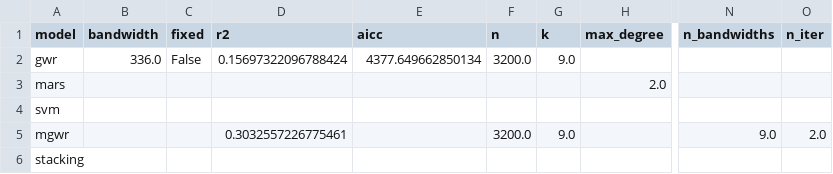
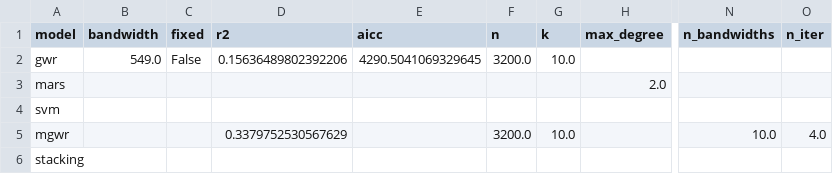
Before and after one commit to PajiiMarr/abenida_backend, a CSV file: outputs/phase3/model_summary.csv, drawn as a sheet; only a part is shown, gaps mark what is left out; the diff names each change by its address in the sheet, - before the commit and + after, or states it on an @@ line.

```diff
--- a/outputs/phase3/model_summary.csv
+++ b/outputs/phase3/model_summary.csv
-B2 (bandwidth): 336.0
+B2 (bandwidth): 549.0
-D2 (r2): 0.15697322096788424
+D2 (r2): 0.15636489802392206
-E2 (aicc): 4377.649662850134
+E2 (aicc): 4290.5041069329645
-G2 (k): 9.0
+G2 (k): 10.0
-D5 (r2): 0.3032557226775461
+D5 (r2): 0.3379752530567629
-G5 (k): 9.0
+G5 (k): 10.0
-N5 (n_bandwidths): 9.0
+N5 (n_bandwidths): 10.0
-O5 (n_iter): 2.0
+O5 (n_iter): 4.0
```
Also changed, not shown: outputs/phase2/feature_statistics_engineered.csv, outputs/phase2/sample_points/sample_points.csv, 23 other files.
